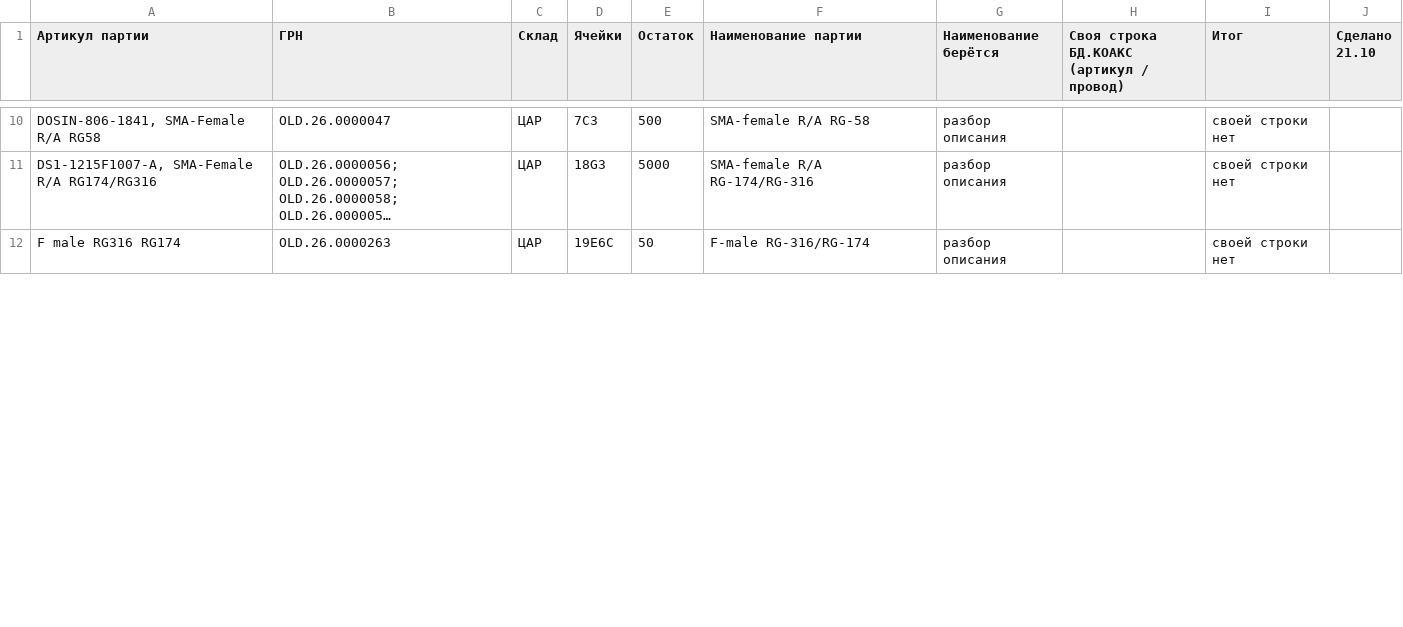
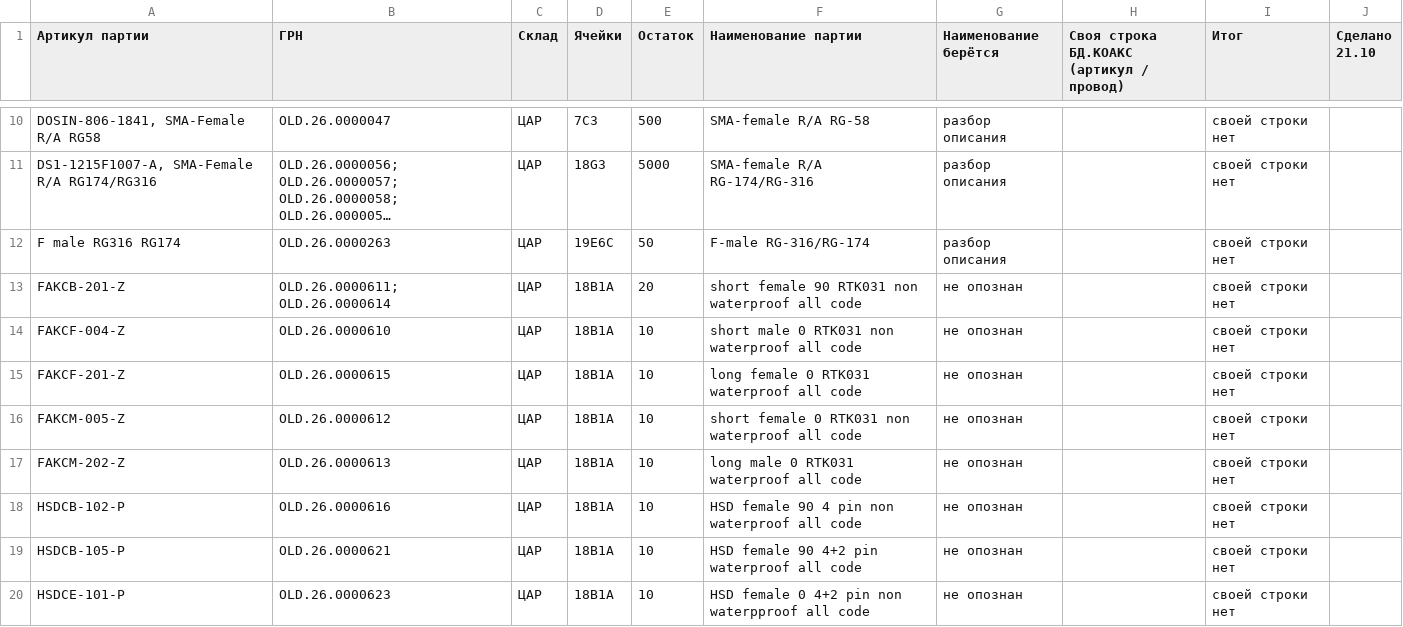
Before and after one commit to artemiyfraxis-source/ERP_NEXT, a CSV file: docs/data/Склад — коаксиальные разъёмы и свои строки БД.КОАКС 21.10.csv (was docs/data/Склад — коаксиальные разъёмы и свои строки БД.КОАКС 20.10.csv), drawn as a sheet; only a part is shown, gaps mark what is left out; long unchanged cells end in …; the diff covers the shown part only; the diff names each change by its address in the sheet, - before the commit and + after, or states it on an @@ line.

Commit message:
БД.КОАКС: свои строки разъёмов склада записаны на прод — SMA-JWB2-F и SMA-JW2CG созданы, SMA-JWB3-F-1 дозаполнена, партия ISMA-JB3 по артикулу, 13 привязок «Склад → база»; выводы, проверка ссылок, откат

```diff
--- a/docs/data/Склад — коаксиальные разъёмы и свои строки БД.КОАКС 20.10.csv
+++ b/docs/data/Склад — коаксиальные разъёмы и свои строки БД.КОАКС 21.10.csv
+row 13: FAKCB-201-Z | OLD.26.0000611; OLD.26.0000614 | ЦАР | 18B1A | 20 | short female 90 RTK031 non waterproof all code | не опознан |  | своей строки нет
+row 14: FAKCF-004-Z | OLD.26.0000610 | ЦАР | 18B1A | 10 | short male 0 RTK031 non waterproof all code | не опознан |  | своей строки нет
+row 15: FAKCF-201-Z | OLD.26.0000615 | ЦАР | 18B1A | 10 | long female 0 RTK031 waterproof all code | не опознан |  | своей строки нет
+row 16: FAKCM-005-Z | OLD.26.0000612 | ЦАР | 18B1A | 10 | short female 0 RTK031 non waterproof all code | не опознан |  | своей строки нет
+row 17: FAKCM-202-Z | OLD.26.0000613 | ЦАР | 18B1A | 10 | long male 0 RTK031 waterproof all code | не опознан |  | своей строки нет
+row 18: HSDCB-102-P | OLD.26.0000616 | ЦАР | 18B1A | 10 | HSD female 90 4 pin non waterproof all code | не опознан |  | своей строки нет
+row 19: HSDCB-105-P | OLD.26.0000621 | ЦАР | 18B1A | 10 | HSD female 90 4+2 pin waterproof all code | не опознан |  | своей строки нет
+row 20: HSDCE-101-P | OLD.26.0000623 | ЦАР | 18B1A | 10 | HSD female 0 4+2 pin non waterpproof all code | не опознан |  | своей строки нет
```
Also changed, not shown: 7 added rows and 16 edited cells elsewhere in this file, 7 other files.
